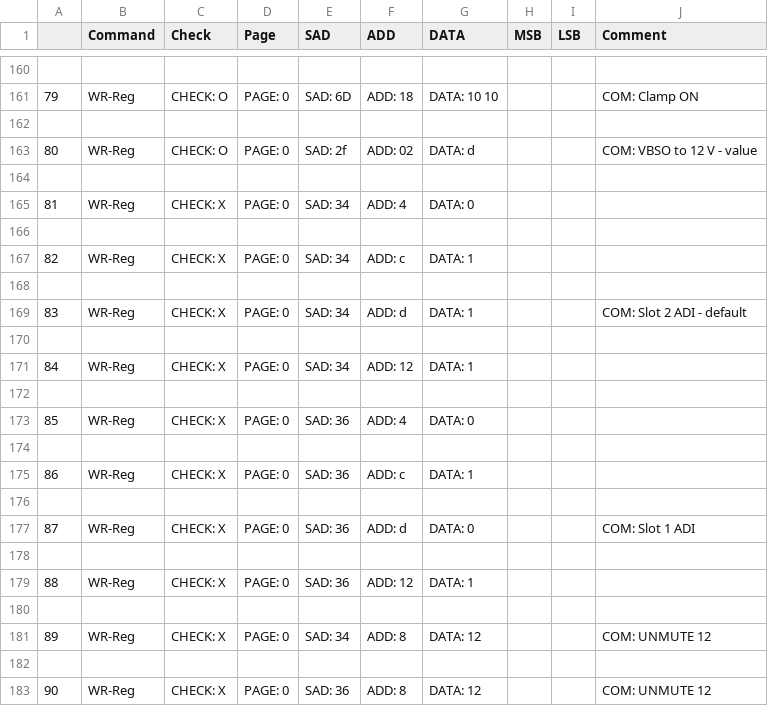
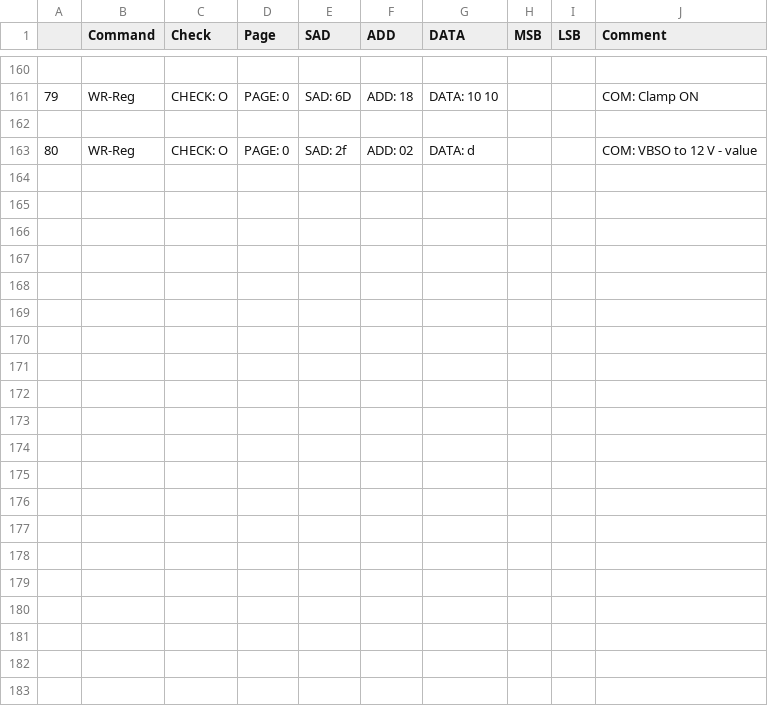
Before and after one commit to HarishKumarSedu/CES2025_GUI, a CSV file: backend/scripts/onlyivmpowerup.csv (was backend/scripts/powerup.csv), drawn as a sheet; only a part is shown, gaps mark what is left out.

```diff
--- a/backend/scripts/powerup.csv
+++ b/backend/scripts/onlyivmpowerup.csv
@@ -163,21 +163 @@
 80,WR-Reg, CHECK: O, PAGE: 0, SAD: 2f, ADD: 02, DATA: d,,,COM: VBSO to 12 V - value
-
-81,WR-Reg, CHECK: X, PAGE: 0, SAD: 34, ADD: 4, DATA: 0,,,
-
-82,WR-Reg, CHECK: X, PAGE: 0, SAD: 34, ADD: c, DATA: 1,,,
-
-83,WR-Reg, CHECK: X, PAGE: 0, SAD: 34, ADD: d, DATA: 1,,,COM: Slot 2 ADI - default
-
-84,WR-Reg, CHECK: X, PAGE: 0, SAD: 34, ADD: 12, DATA: 1,,,
-
-85,WR-Reg, CHECK: X, PAGE: 0, SAD: 36, ADD: 4, DATA: 0,,,
-
-86,WR-Reg, CHECK: X, PAGE: 0, SAD: 36, ADD: c, DATA: 1,,,
-
-87,WR-Reg, CHECK: X, PAGE: 0, SAD: 36, ADD: d, DATA: 0,,,COM: Slot 1 ADI
-
-88,WR-Reg, CHECK: X, PAGE: 0, SAD: 36, ADD: 12, DATA: 1,,,
-
-89,WR-Reg, CHECK: X, PAGE: 0, SAD: 34, ADD: 8, DATA: 12,,,COM: UNMUTE  12
-
-90,WR-Reg, CHECK: X, PAGE: 0, SAD: 36, ADD: 8, DATA: 12,,,COM: UNMUTE  12
```
Also changed, not shown: backend/scripts/powerupall.csv, 4 other files.
